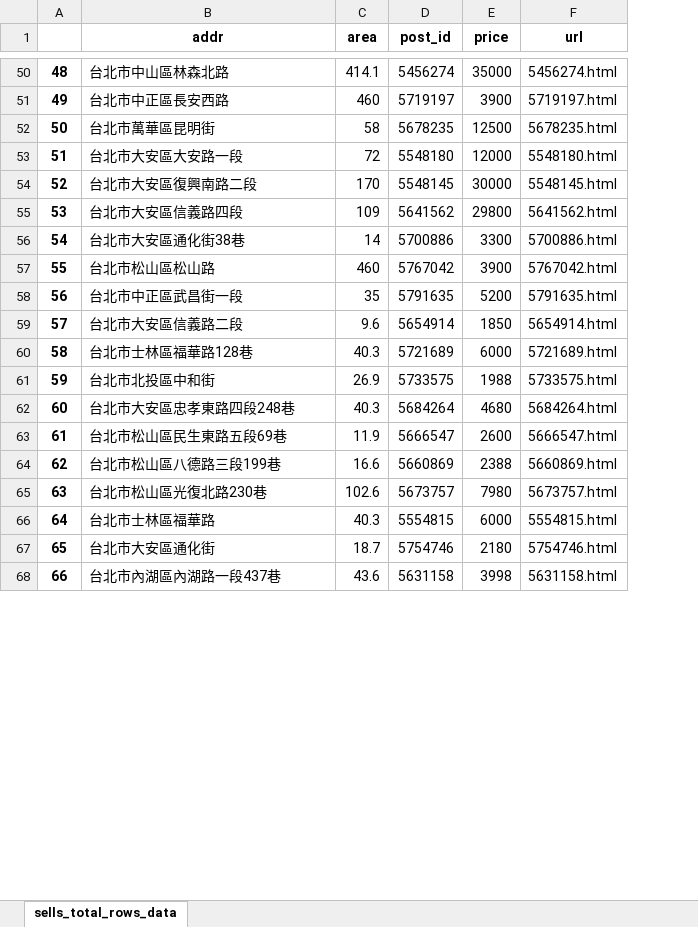
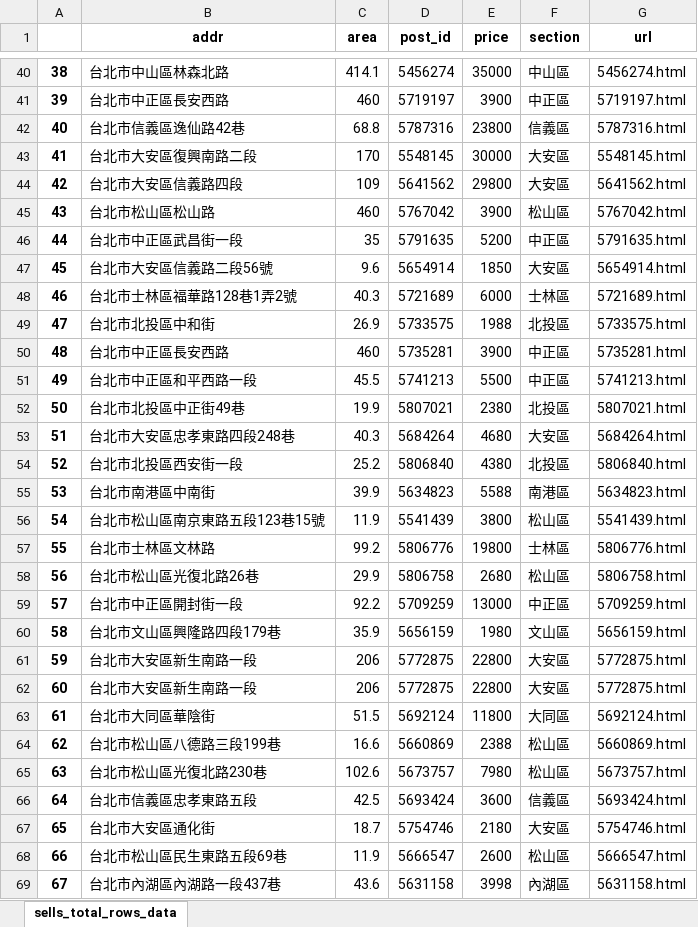
Before and after one commit to a22057916w/database_virtual, an Excel workbook: sells/data/TPE/info/total_rows_TPE.xlsx, sheet sells_total_rows_data, drawn as a sheet; only a part is shown, gaps mark what is left out; values as stored, in another font and other column widths than the file's, no borders; removed rows and columns are numbered as before the commit, all else as after; the diff covers the shown part only; the diff names each change by its address in the sheet, - before the commit and + after, or states it on an @@ line.

```diff
--- a/sells/data/TPE/info/total_rows_TPE.xlsx (sheet sells_total_rows_data)
+++ b/sells/data/TPE/info/total_rows_TPE.xlsx (sheet sells_total_rows_data)
+column F (section), rows 40-41: 中山區 | 中正區; rows 43-49: 大安區 | 大安區 | 松山區 | 中正區 | 大安區 | 士林區 | 北投區; row 53: 大安區; rows 64-65: 松山區 | 松山區; row 67: 大安區; row 69: 內湖區
@@ column A renumbered between rows 10 and 1495 @@
@@ row 52 moved to row 71: 69 @@
-row 53: 51 | 台北市大安區大安路一段 | 72 | 5548180 | 12000 | 5548180.html
@@ row 69 moved to row 42: 40 @@
@@ row 56 moved to row 74: 72 @@
-B47 (addr): 台北市大安區信義路二段
+B47 (addr): 台北市大安區信義路二段56號
-B48 (addr): 台北市士林區福華路128巷
+B48 (addr): 台北市士林區福華路128巷1弄2號
+row 50: 48 | 台北市中正區長安西路 | 460 | 5735281 | 3900 | 中正區 | 5735281.html
+row 51: 49 | 台北市中正區和平西路一段 | 45.5 | 5741213 | 5500 | 中正區 | 5741213.html
+row 52: 50 | 台北市北投區中正街49巷 | 19.9 | 5807021 | 2380 | 北投區 | 5807021.html
+row 54: 52 | 台北市北投區西安街一段 | 25.2 | 5806840 | 4380 | 北投區 | 5806840.html
@@ row 19 moved to row 55: 53 @@
+row 56: 54 | 台北市松山區南京東路五段123巷15號 | 11.9 | 5541439 | 3800 | 松山區 | 5541439.html
+row 57: 55 | 台北市士林區文林路 | 99.2 | 5806776 | 19800 | 士林區 | 5806776.html
+row 58: 56 | 台北市松山區光復北路26巷 | 29.9 | 5806758 | 2680 | 松山區 | 5806758.html
@@ row 24 moved to row 59: 57 @@
@@ row 23 moved to row 60: 58 @@
@@ row 26 moved to row 61: 59 @@
+row 62: 60 | 台北市大安區新生南路一段 | 206 | 5772875 | 22800 | 大安區 | 5772875.html
@@ row 27 moved to row 63: 61 @@
-row 66: 64 | 台北市士林區福華路 | 40.3 | 5554815 | 6000 | 5554815.html
@@ row 73 moved to row 66: 64 @@
@@ row 63 moved to row 68: 66 @@
```
Also changed, not shown: 98 added rows, 97 removed rows, 516 moved rows and 43 edited cells elsewhere in this sheet, lease/data/NTC/info/total_rows_NTC.xlsx, lease/data/TPE/info/total_rows_TPE.xlsx, 25 other files.
